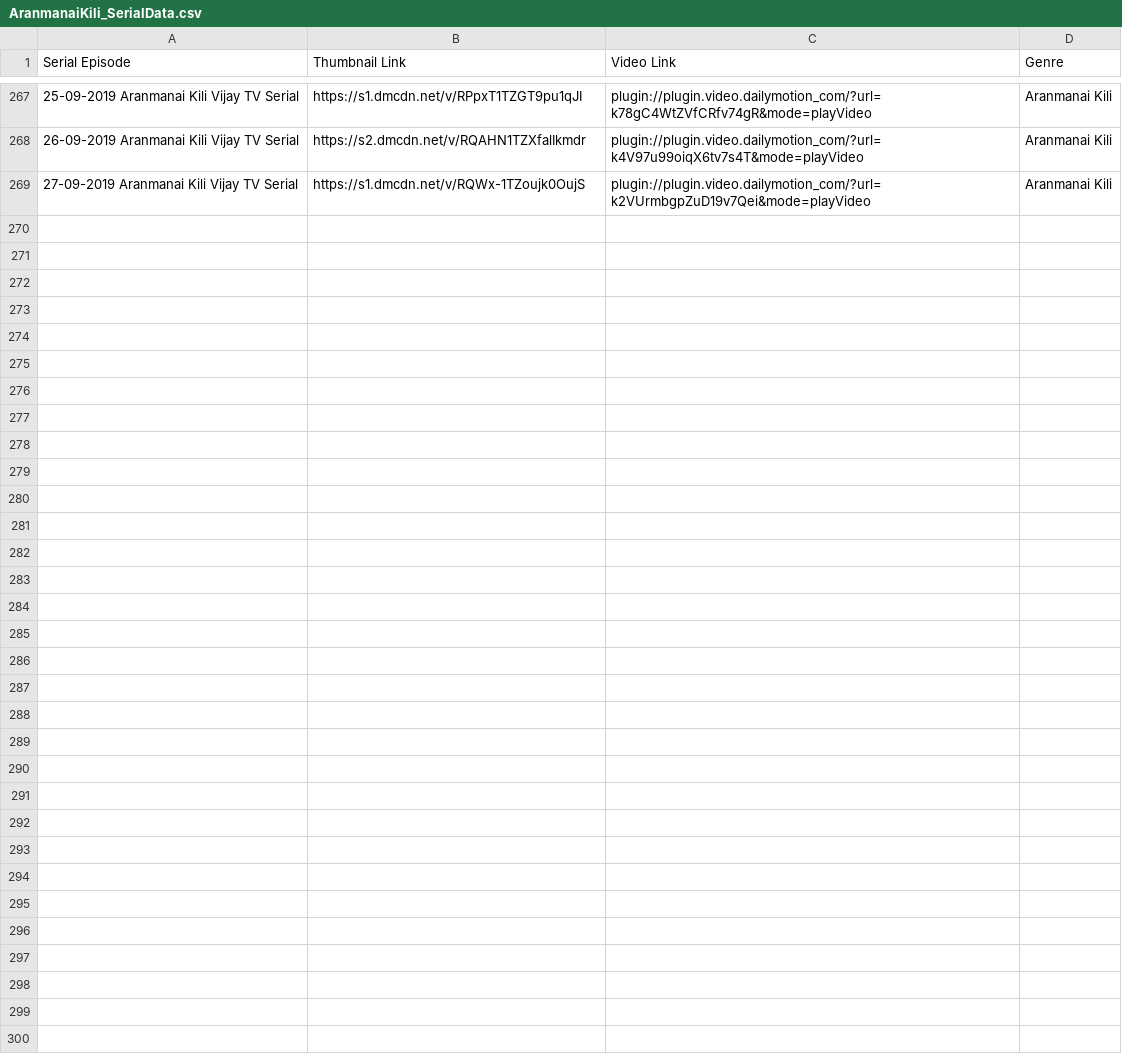
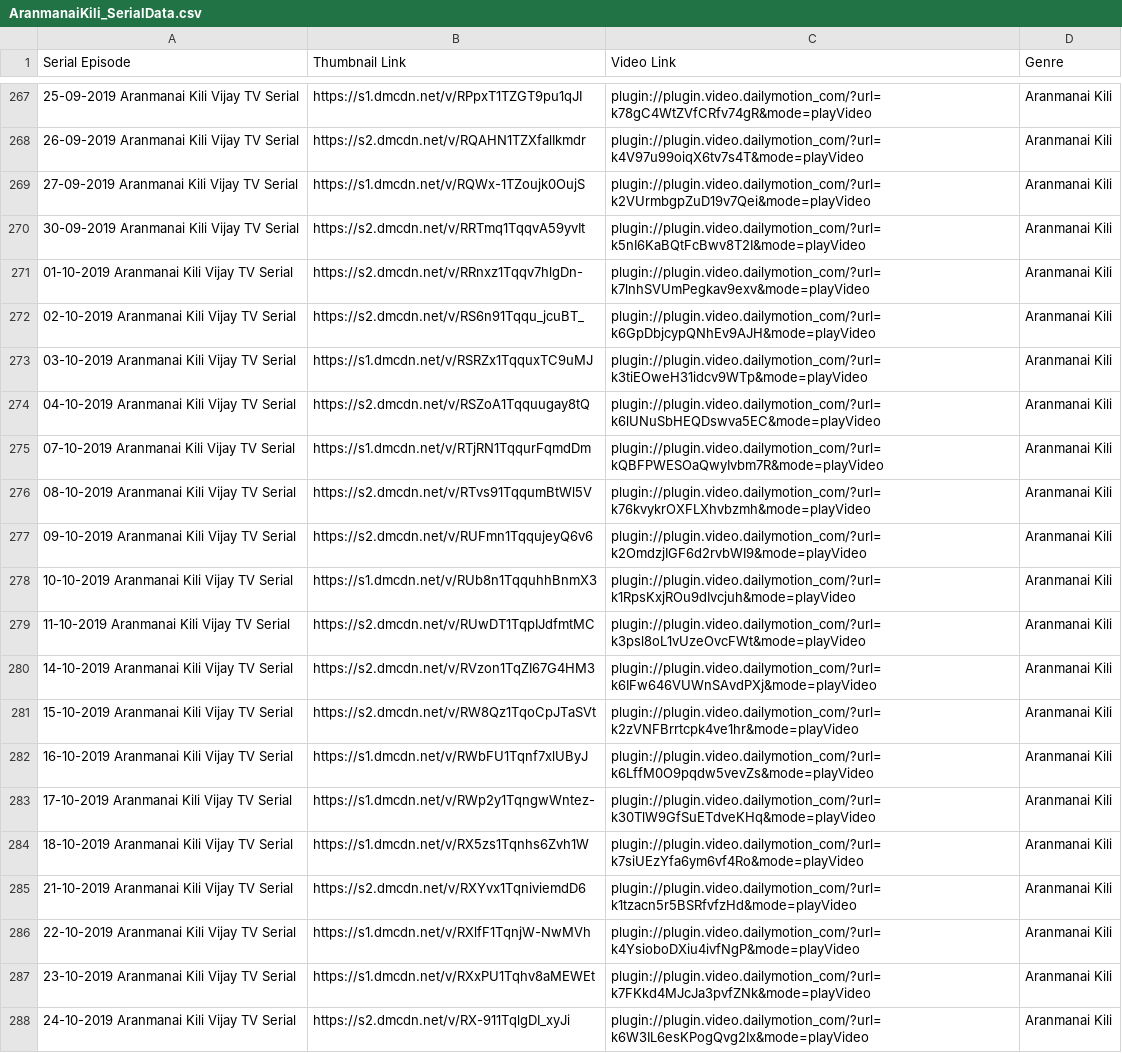
Before and after one commit to pravanjam/TamilSerialz, a CSV file: AranmanaiKili_SerialData.csv, drawn as a sheet; only a part is shown, gaps mark what is left out; the diff covers the shown part only; the diff names each change by its address in the sheet, - before the commit and + after, or states it on an @@ line.

```diff
--- a/AranmanaiKili_SerialData.csv
+++ b/AranmanaiKili_SerialData.csv
+row 270: 30-09-2019 Aranmanai Kili Vijay TV Serial | https://s2.dmcdn.net/v/RRTmq1TqqvA59yvIt | plugin://plugin.video.dailymotion_com/?url=k5nI6KaBQtFcBwv8T2I&mode=playVideo | Aranmanai Kili
+row 271: 01-10-2019 Aranmanai Kili Vijay TV Serial | https://s2.dmcdn.net/v/RRnxz1Tqqv7hlgDn- | plugin://plugin.video.dailymotion_com/?url=k7lnhSVUmPegkav9exv&mode=playVideo | Aranmanai Kili
+row 272: 02-10-2019 Aranmanai Kili Vijay TV Serial | https://s2.dmcdn.net/v/RS6n91Tqqu_jcuBT_ | plugin://plugin.video.dailymotion_com/?url=k6GpDbjcypQNhEv9AJH&mode=playVideo | Aranmanai Kili
+row 273: 03-10-2019 Aranmanai Kili Vijay TV Serial | https://s1.dmcdn.net/v/RSRZx1TqquxTC9uMJ | plugin://plugin.video.dailymotion_com/?url=k3tiEOweH31idcv9WTp&mode=playVideo | Aranmanai Kili
+row 274: 04-10-2019 Aranmanai Kili Vijay TV Serial | https://s2.dmcdn.net/v/RSZoA1Tqquugay8tQ | plugin://plugin.video.dailymotion_com/?url=k6lUNuSbHEQDswva5EC&mode=playVideo | Aranmanai Kili
+row 275: 07-10-2019 Aranmanai Kili Vijay TV Serial | https://s1.dmcdn.net/v/RTjRN1TqqurFqmdDm | plugin://plugin.video.dailymotion_com/?url=kQBFPWESOaQwyIvbm7R&mode=playVideo | Aranmanai Kili
+row 276: 08-10-2019 Aranmanai Kili Vijay TV Serial | https://s2.dmcdn.net/v/RTvs91TqqumBtWl5V | plugin://plugin.video.dailymotion_com/?url=k76kvykrOXFLXhvbzmh&mode=playVideo | Aranmanai Kili
+row 277: 09-10-2019 Aranmanai Kili Vijay TV Serial | https://s2.dmcdn.net/v/RUFmn1TqqujeyQ6v6 | plugin://plugin.video.dailymotion_com/?url=k2OmdzjIGF6d2rvbWI9&mode=playVideo | Aranmanai Kili
+row 278: 10-10-2019 Aranmanai Kili Vijay TV Serial | https://s1.dmcdn.net/v/RUb8n1TqquhhBnmX3 | plugin://plugin.video.dailymotion_com/?url=k1RpsKxjROu9dIvcjuh&mode=playVideo | Aranmanai Kili
+row 279: 11-10-2019 Aranmanai Kili Vijay TV Serial | https://s2.dmcdn.net/v/RUwDT1TqpIJdfmtMC | plugin://plugin.video.dailymotion_com/?url=k3psl8oL1vUzeOvcFWt&mode=playVideo | Aranmanai Kili
+row 280: 14-10-2019 Aranmanai Kili Vijay TV Serial | https://s2.dmcdn.net/v/RVzon1TqZI67G4HM3 | plugin://plugin.video.dailymotion_com/?url=k6IFw646VUWnSAvdPXj&mode=playVideo | Aranmanai Kili
+row 281: 15-10-2019 Aranmanai Kili Vijay TV Serial | https://s2.dmcdn.net/v/RW8Qz1TqoCpJTaSVt | plugin://plugin.video.dailymotion_com/?url=k2zVNFBrrtcpk4ve1hr&mode=playVideo | Aranmanai Kili
+row 282: 16-10-2019 Aranmanai Kili Vijay TV Serial | https://s1.dmcdn.net/v/RWbFU1Tqnf7xlUByJ | plugin://plugin.video.dailymotion_com/?url=k6LffM0O9pqdw5vevZs&mode=playVideo | Aranmanai Kili
+row 283: 17-10-2019 Aranmanai Kili Vijay TV Serial | https://s1.dmcdn.net/v/RWp2y1TqngwWntez- | plugin://plugin.video.dailymotion_com/?url=k30TlW9GfSuETdveKHq&mode=playVideo | Aranmanai Kili
+row 284: 18-10-2019 Aranmanai Kili Vijay TV Serial | https://s1.dmcdn.net/v/RX5zs1Tqnhs6Zvh1W | plugin://plugin.video.dailymotion_com/?url=k7siUEzYfa6ym6vf4Ro&mode=playVideo | Aranmanai Kili
+row 285: 21-10-2019 Aranmanai Kili Vijay TV Serial | https://s2.dmcdn.net/v/RXYvx1TqniviemdD6 | plugin://plugin.video.dailymotion_com/?url=k1tzacn5r5BSRfvfzHd&mode=playVideo | Aranmanai Kili
+row 286: 22-10-2019 Aranmanai Kili Vijay TV Serial | https://s1.dmcdn.net/v/RXlfF1TqnjW-NwMVh | plugin://plugin.video.dailymotion_com/?url=k4YsioboDXiu4ivfNgP&mode=playVideo | Aranmanai Kili
+row 287: 23-10-2019 Aranmanai Kili Vijay TV Serial | https://s1.dmcdn.net/v/RXxPU1Tqhv8aMEWEt | plugin://plugin.video.dailymotion_com/?url=k7FKkd4MJcJa3pvfZNk&mode=playVideo | Aranmanai Kili
+row 288: 24-10-2019 Aranmanai Kili Vijay TV Serial | https://s2.dmcdn.net/v/RX-911TqlgDI_xyJi | plugin://plugin.video.dailymotion_com/?url=k6W3IL6esKPogQvg2Ix&mode=playVideo | Aranmanai Kili
```
Also changed, not shown: 15 added rows elsewhere in this file, SivaManasulaSakthi_SerialData.csv, 1 other file.
